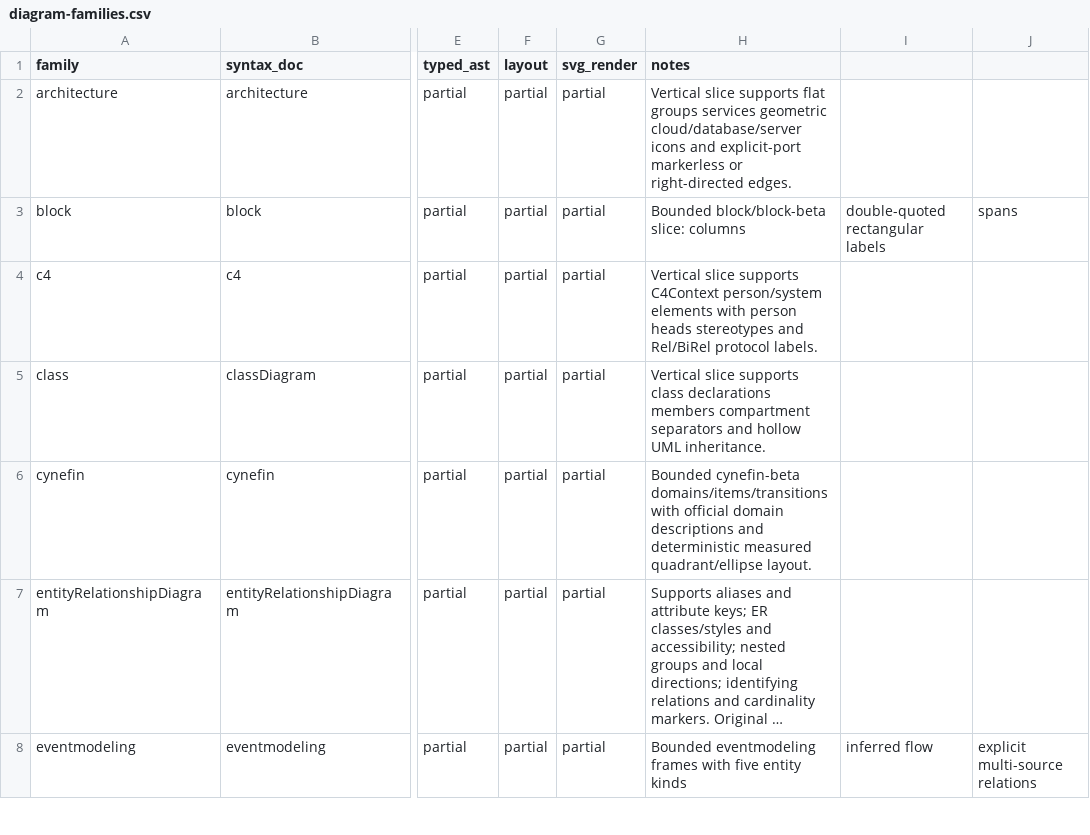
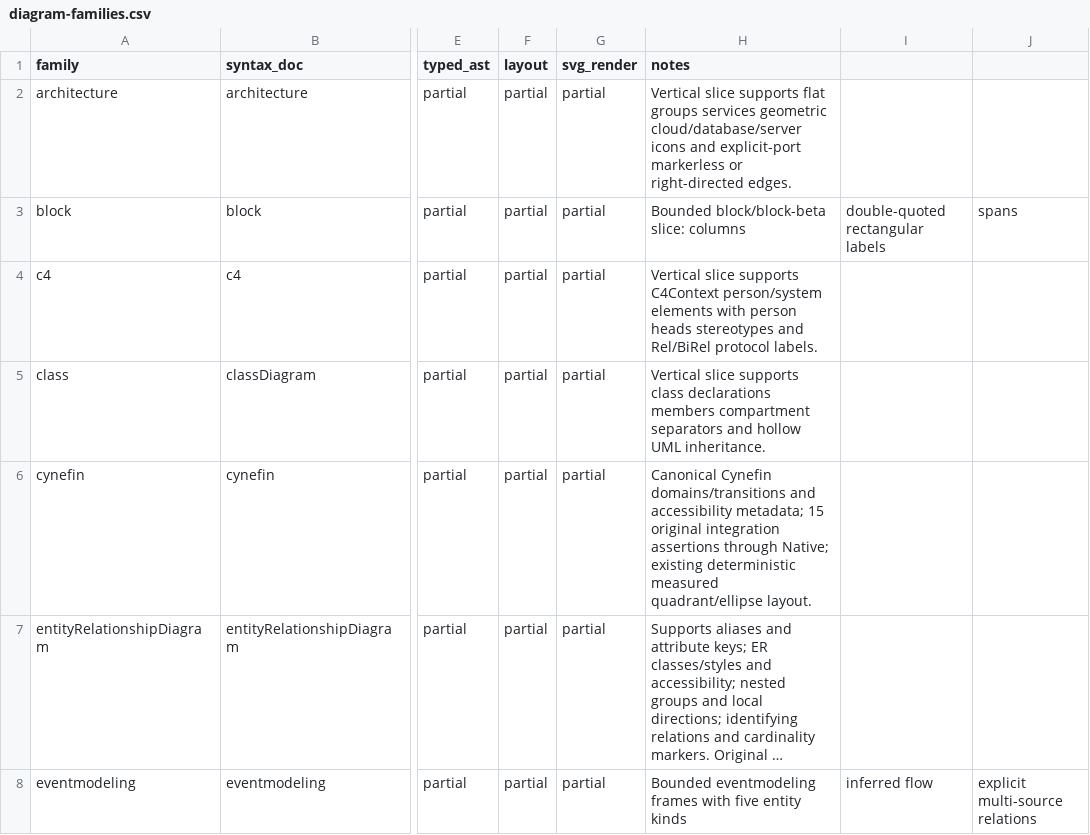
Before and after one commit to botiverse/mermaid-native, a CSV file: compatibility/diagram-families.csv, drawn as a sheet; only a part is shown, gaps mark what is left out; long unchanged cells end in …; the diff names each change by its address in the sheet, - before the commit and + after, or states it on an @@ line.

Commit message:
feat(cynefin): preserve canonical metadata through Native rendering

```diff
--- a/compatibility/diagram-families.csv
+++ b/compatibility/diagram-families.csv
-H6 (notes): Bounded cynefin-beta domains/items/transitions with official domain descriptions and deterministic measured…
+H6 (notes): Canonical Cynefin domains/transitions and accessibility metadata; 15 original integration assertions through Native; existing deterministic measured…
```
Also changed, not shown: 10 other files.
